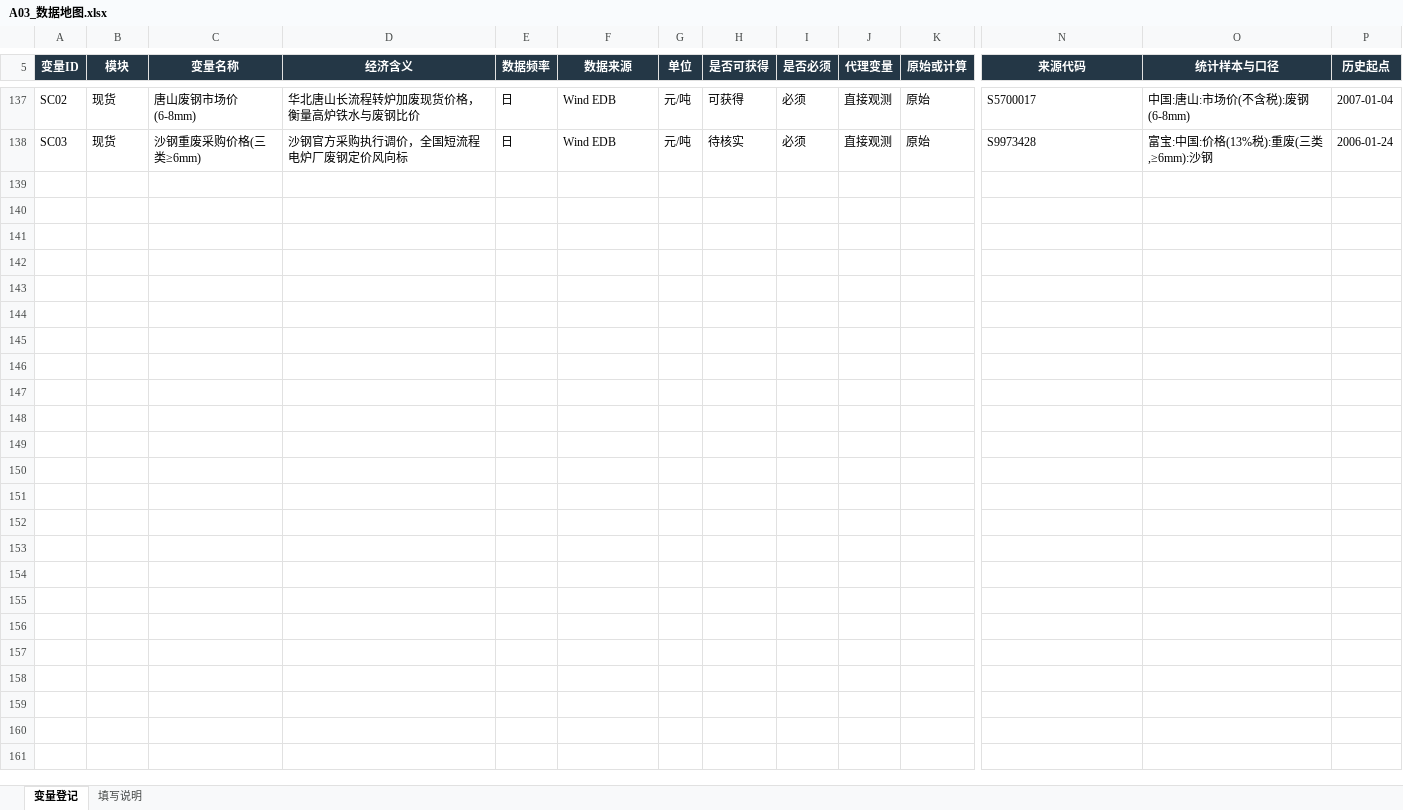
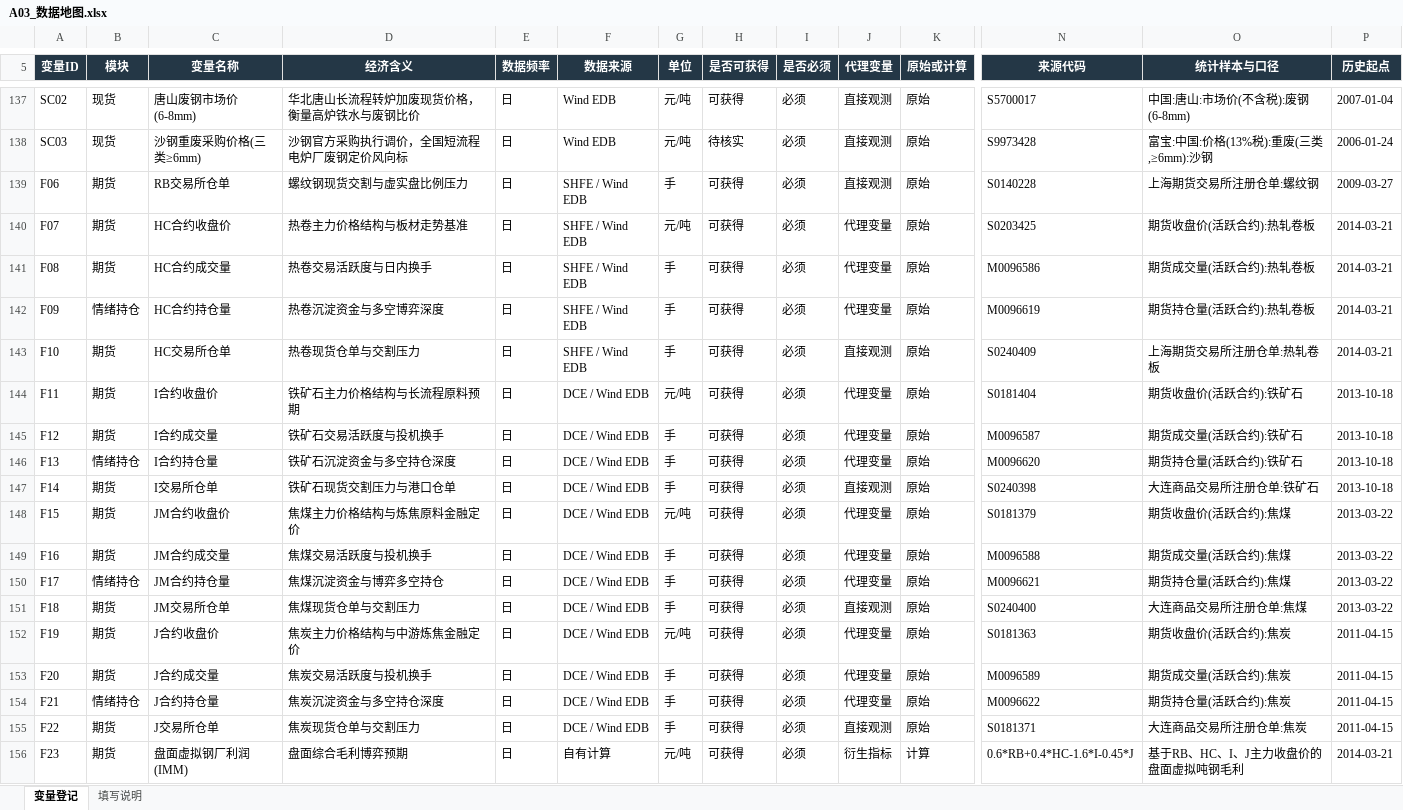
Before and after one commit to dipui9707/steel-fundamental-quant-model, an Excel workbook: outputs/阶段A_框架初版/A03_数据地图.xlsx, sheet 变量登记, drawn as a sheet; only a part is shown, gaps mark what is left out; values as stored, in another font and other column widths than the file's, no borders; table styles not drawn; rows hold the shown columns only; the diff covers the shown part only; the diff names each change by its address in the sheet, - before the commit and + after, or states it on an @@ line.

```diff
--- a/outputs/阶段A_框架初版/A03_数据地图.xlsx (sheet 变量登记)
+++ b/outputs/阶段A_框架初版/A03_数据地图.xlsx (sheet 变量登记)
+row 139: F06 | 期货 | RB交易所仓单 | 螺纹钢现货交割与虚实盘比例压力 | 日 | SHFE / Wind EDB | 手 | 可获得 | 必须 | 直接观测 | 原始 | S0140228 | 上海期货交易所注册仓单:螺纹钢 | 2009-03-27
+row 140: F07 | 期货 | HC合约收盘价 | 热卷主力价格结构与板材走势基准 | 日 | SHFE / Wind EDB | 元/吨 | 可获得 | 必须 | 代理变量 | 原始 | S0203425 | 期货收盘价(活跃合约):热轧卷板 | 2014-03-21
+row 141: F08 | 期货 | HC合约成交量 | 热卷交易活跃度与日内换手 | 日 | SHFE / Wind EDB | 手 | 可获得 | 必须 | 代理变量 | 原始 | M0096586 | 期货成交量(活跃合约):热轧卷板 | 2014-03-21
+row 142: F09 | 情绪持仓 | HC合约持仓量 | 热卷沉淀资金与多空博弈深度 | 日 | SHFE / Wind EDB | 手 | 可获得 | 必须 | 代理变量 | 原始 | M0096619 | 期货持仓量(活跃合约):热轧卷板 | 2014-03-21
+row 143: F10 | 期货 | HC交易所仓单 | 热卷现货仓单与交割压力 | 日 | SHFE / Wind EDB | 手 | 可获得 | 必须 | 直接观测 | 原始 | S0240409 | 上海期货交易所注册仓单:热轧卷板 | 2014-03-21
+row 144: F11 | 期货 | I合约收盘价 | 铁矿石主力价格结构与长流程原料预期 | 日 | DCE / Wind EDB | 元/吨 | 可获得 | 必须 | 代理变量 | 原始 | S0181404 | 期货收盘价(活跃合约):铁矿石 | 2013-10-18
+row 145: F12 | 期货 | I合约成交量 | 铁矿石交易活跃度与投机换手 | 日 | DCE / Wind EDB | 手 | 可获得 | 必须 | 代理变量 | 原始 | M0096587 | 期货成交量(活跃合约):铁矿石 | 2013-10-18
+row 146: F13 | 情绪持仓 | I合约持仓量 | 铁矿石沉淀资金与多空持仓深度 | 日 | DCE / Wind EDB | 手 | 可获得 | 必须 | 代理变量 | 原始 | M0096620 | 期货持仓量(活跃合约):铁矿石 | 2013-10-18
+row 147: F14 | 期货 | I交易所仓单 | 铁矿石现货交割压力与港口仓单 | 日 | DCE / Wind EDB | 手 | 可获得 | 必须 | 直接观测 | 原始 | S0240398 | 大连商品交易所注册仓单:铁矿石 | 2013-10-18
+row 148: F15 | 期货 | JM合约收盘价 | 焦煤主力价格结构与炼焦原料金融定价 | 日 | DCE / Wind EDB | 元/吨 | 可获得 | 必须 | 代理变量 | 原始 | S0181379 | 期货收盘价(活跃合约):焦煤 | 2013-03-22
+row 149: F16 | 期货 | JM合约成交量 | 焦煤交易活跃度与投机换手 | 日 | DCE / Wind EDB | 手 | 可获得 | 必须 | 代理变量 | 原始 | M0096588 | 期货成交量(活跃合约):焦煤 | 2013-03-22
+row 150: F17 | 情绪持仓 | JM合约持仓量 | 焦煤沉淀资金与博弈多空持仓 | 日 | DCE / Wind EDB | 手 | 可获得 | 必须 | 代理变量 | 原始 | M0096621 | 期货持仓量(活跃合约):焦煤 | 2013-03-22
+row 151: F18 | 期货 | JM交易所仓单 | 焦煤现货仓单与交割压力 | 日 | DCE / Wind EDB | 手 | 可获得 | 必须 | 直接观测 | 原始 | S0240400 | 大连商品交易所注册仓单:焦煤 | 2013-03-22
+row 152: F19 | 期货 | J合约收盘价 | 焦炭主力价格结构与中游炼焦金融定价 | 日 | DCE / Wind EDB | 元/吨 | 可获得 | 必须 | 代理变量 | 原始 | S0181363 | 期货收盘价(活跃合约):焦炭 | 2011-04-15
+row 153: F20 | 期货 | J合约成交量 | 焦炭交易活跃度与投机换手 | 日 | DCE / Wind EDB | 手 | 可获得 | 必须 | 代理变量 | 原始 | M0096589 | 期货成交量(活跃合约):焦炭 | 2011-04-15
+row 154: F21 | 情绪持仓 | J合约持仓量 | 焦炭沉淀资金与多空持仓深度 | 日 | DCE / Wind EDB | 手 | 可获得 | 必须 | 代理变量 | 原始 | M0096622 | 期货持仓量(活跃合约):焦炭 | 2011-04-15
+row 155: F22 | 期货 | J交易所仓单 | 焦炭现货仓单与交割压力 | 日 | DCE / Wind EDB | 手 | 可获得 | 必须 | 直接观测 | 原始 | S0181371 | 大连商品交易所注册仓单:焦炭 | 2011-04-15
+row 156: F23 | 期货 | 盘面虚拟钢厂利润(IMM) | 盘面综合毛利博弈预期 | 日 | 自有计算 | 元/吨 | 可获得 | 必须 | 衍生指标 | 计算 | 0.6*RB+0.4*HC-1.6*I-0.45*J | 基于RB、HC、I、J主力收盘价的盘面虚拟吨钢毛利 | 2014-03-21
```
Also changed, not shown: 4 added rows elsewhere in this sheet, 4 other files.
